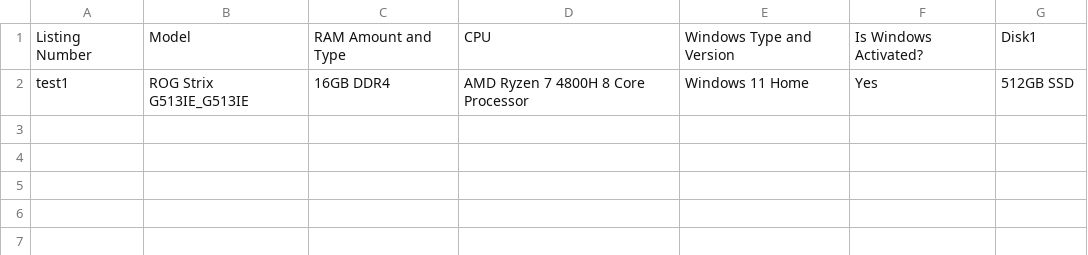
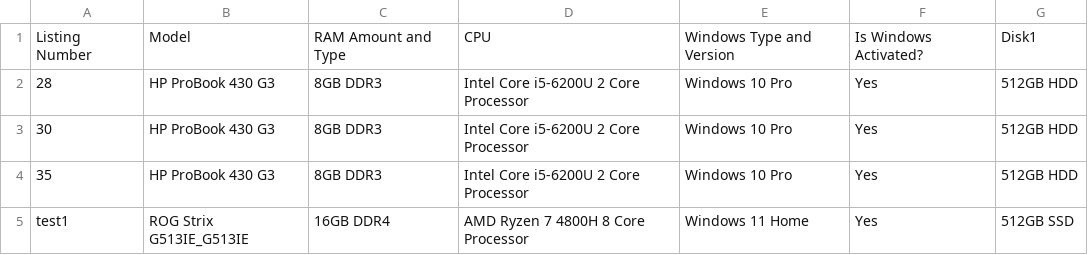
Before and after one commit to K80K8/SS, a CSV file: get_info/output_listing.csv, drawn as a sheet; the diff names each change by its address in the sheet, - before the commit and + after, or states it on an @@ line.

```diff
--- a/get_info/output_listing.csv
+++ b/get_info/output_listing.csv
+row 2: 28 | HP ProBook 430 G3 | 8GB DDR3 | Intel Core i5-6200U 2 Core Processor | Windows 10 Pro | Yes | 512GB HDD
+row 3: 30 | HP ProBook 430 G3 | 8GB DDR3 | Intel Core i5-6200U 2 Core Processor | Windows 10 Pro | Yes | 512GB HDD
+row 4: 35 | HP ProBook 430 G3 | 8GB DDR3 | Intel Core i5-6200U 2 Core Processor | Windows 10 Pro | Yes | 512GB HDD
```
Also changed, not shown: get_info/output_system.csv.
